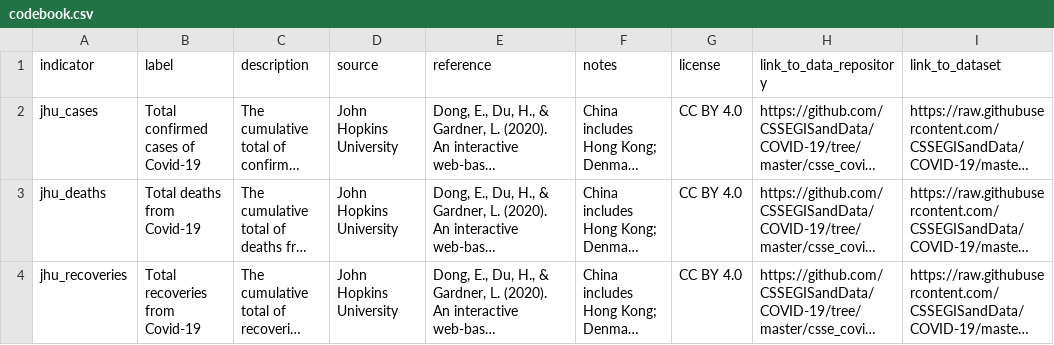
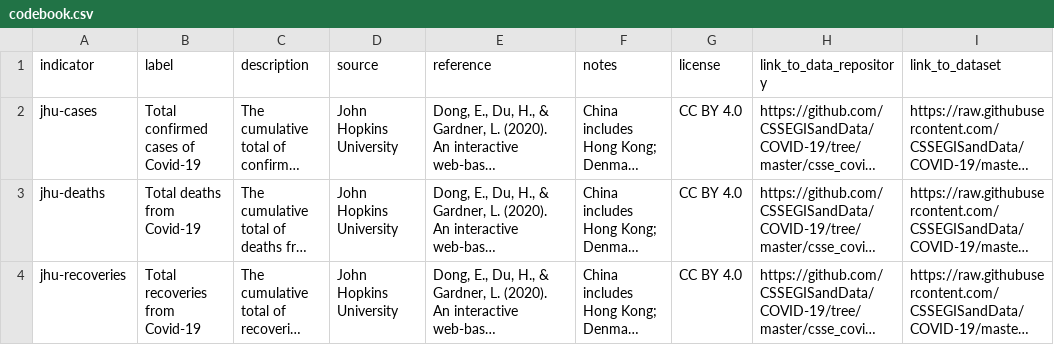
Before and after one commit to sdsna/lancet-covid-19-database, a CSV file: data/codebook.csv, drawn as a sheet; long unchanged cells end in …; the diff names each change by its address in the sheet, - before the commit and + after, or states it on an @@ line.

Commit message:
Reformat indicator IDs: source-indicator_name
Separate source and indicator name with a dash and preserve underscores
for words within the indicator name.

```diff
--- a/data/codebook.csv
+++ b/data/codebook.csv
-A2 (indicator): jhu_cases
+A2 (indicator): jhu-cases
-A3 (indicator): jhu_deaths
+A3 (indicator): jhu-deaths
-A4 (indicator): jhu_recoveries
+A4 (indicator): jhu-recoveries
```
Also changed, not shown: 12 other files.
